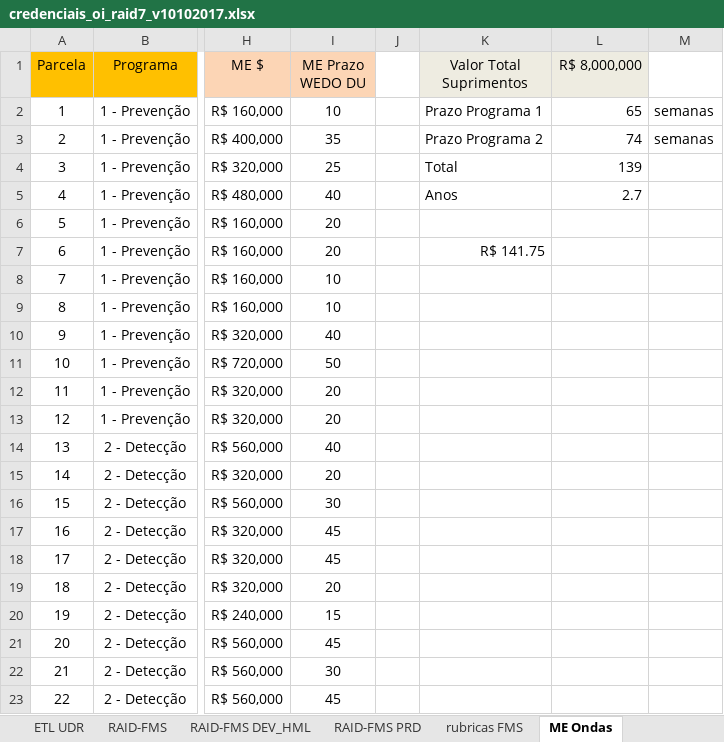
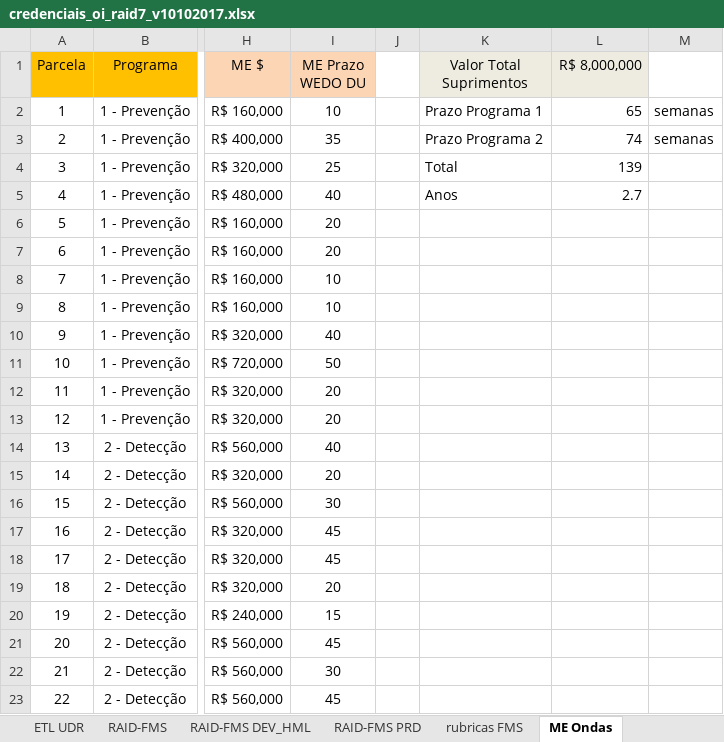
Before and after one commit to buddha-git/buddha-git, an Excel workbook: bloodhound/credenciais_oi_raid7_v10102017.xlsx, sheet ME Ondas, drawn as a sheet; only a part is shown, gaps mark what is left out; values as stored, in another font and other column widths than the file's, no borders; the diff names each change by its address in the sheet, - before the commit and + after, or states it on an @@ line.

```diff
--- a/bloodhound/credenciais_oi_raid7_v10102017.xlsx (sheet ME Ondas)
+++ b/bloodhound/credenciais_oi_raid7_v10102017.xlsx (sheet ME Ondas)
-K7 (Valor Total Suprimentos): R$ 141.75
+K7 (Valor Total Suprimentos): (empty)
```
Also changed, not shown: bloodhound/credenciais_oi_raid7_v11122017.xlsx, ongoing/métricas/Planilha de controle de validação_hist2015 e LMF2017.xlsx, 16 other files.
